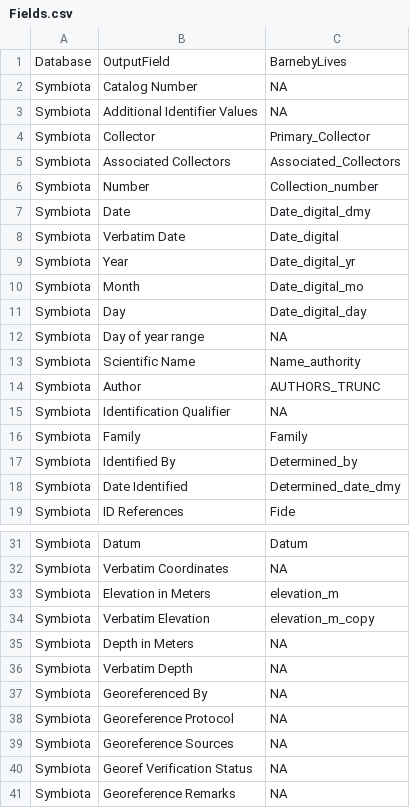
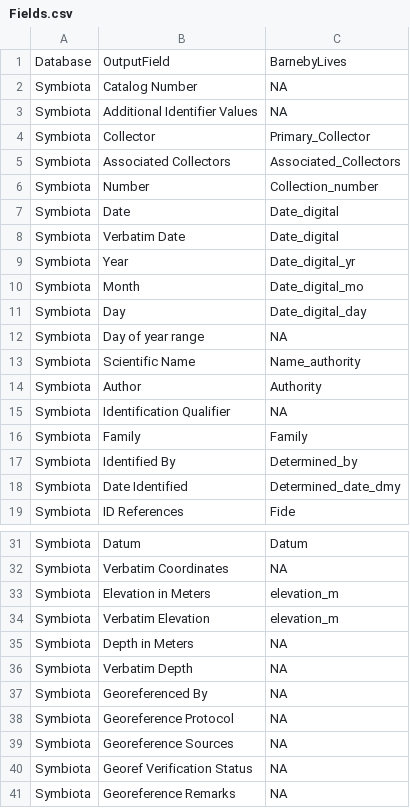
Before and after one commit to sagesteppe/BarnebyLives, a CSV file: data-raw/Fields.csv, drawn as a sheet; only a part is shown, gaps mark what is left out.

```diff
--- a/data-raw/Fields.csv
+++ b/data-raw/Fields.csv
@@ -6,3 +6,3 @@ Symbiota,Associated Collectors,Associated_Collectors
 Symbiota,Number,Collection_number
-Symbiota,Date,Date_digital_dmy
+Symbiota,Date,Date_digital
 Symbiota,Verbatim Date,Date_digital
@@ -13,3 +13,3 @@ Symbiota,Day of year range,NA
 Symbiota,Scientific Name,Name_authority
-Symbiota,Author,AUTHORS_TRUNC
+Symbiota,Author,Authority
 Symbiota,Identification Qualifier,NA
@@ -33,3 +33,3 @@ Symbiota,Verbatim Coordinates,NA
 Symbiota,Elevation in Meters,elevation_m
-Symbiota,Verbatim Elevation,elevation_m_copy
+Symbiota,Verbatim Elevation,elevation_m
 Symbiota,Depth in Meters,NA
```
Also changed, not shown: 4 other files.
